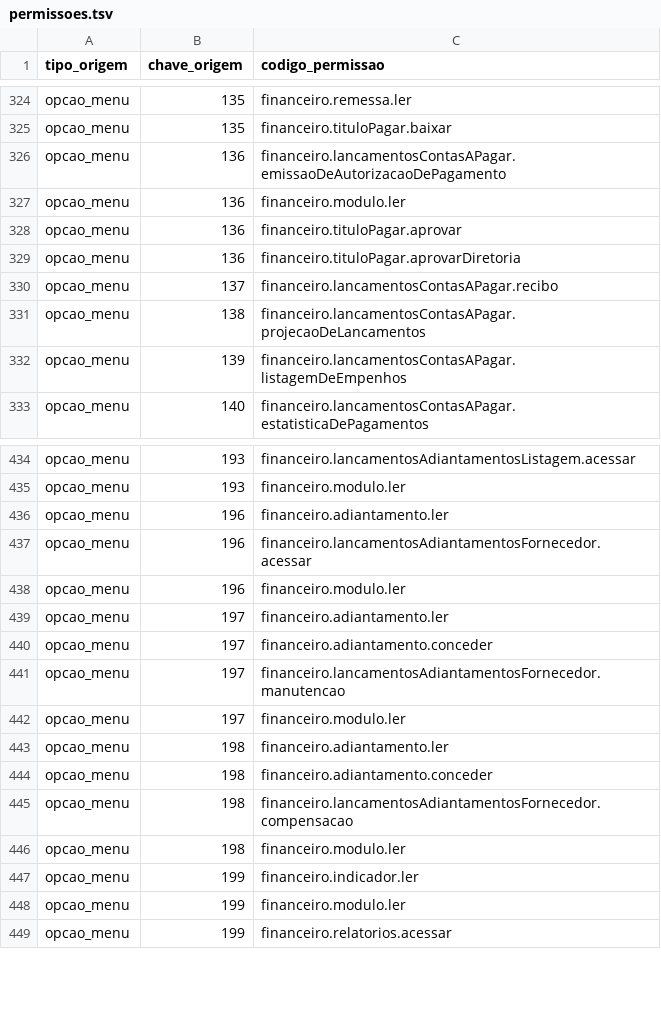
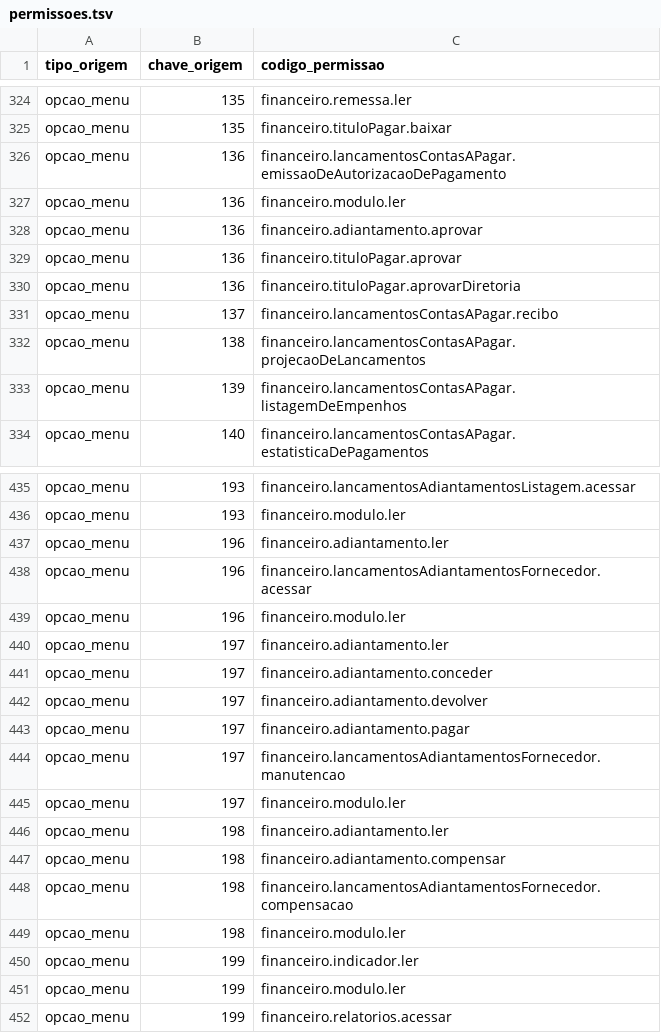
Before and after one commit to mmalves-ai/sante-sgh-mariadb, a TSV file: conector/mapa/permissoes.tsv, drawn as a sheet; only a part is shown, gaps mark what is left out.

```diff
--- a/conector/mapa/permissoes.tsv
+++ b/conector/mapa/permissoes.tsv
@@ -327,2 +327,3 @@ opcao_menu	136	financeiro.lancamentosContasAPagar.emissaoDeAutorizacaoDePagament
 opcao_menu	136	financeiro.modulo.ler
+opcao_menu	136	financeiro.adiantamento.aprovar
 opcao_menu	136	financeiro.tituloPagar.aprovar
@@ -440,2 +441,4 @@ opcao_menu	197	financeiro.adiantamento.ler
 opcao_menu	197	financeiro.adiantamento.conceder
+opcao_menu	197	financeiro.adiantamento.devolver
+opcao_menu	197	financeiro.adiantamento.pagar
 opcao_menu	197	financeiro.lancamentosAdiantamentosFornecedor.manutencao
@@ -443,3 +446,3 @@ opcao_menu	197	financeiro.modulo.ler
 opcao_menu	198	financeiro.adiantamento.ler
-opcao_menu	198	financeiro.adiantamento.conceder
+opcao_menu	198	financeiro.adiantamento.compensar
 opcao_menu	198	financeiro.lancamentosAdiantamentosFornecedor.compensacao
```
Also changed, not shown: 18 other files.
